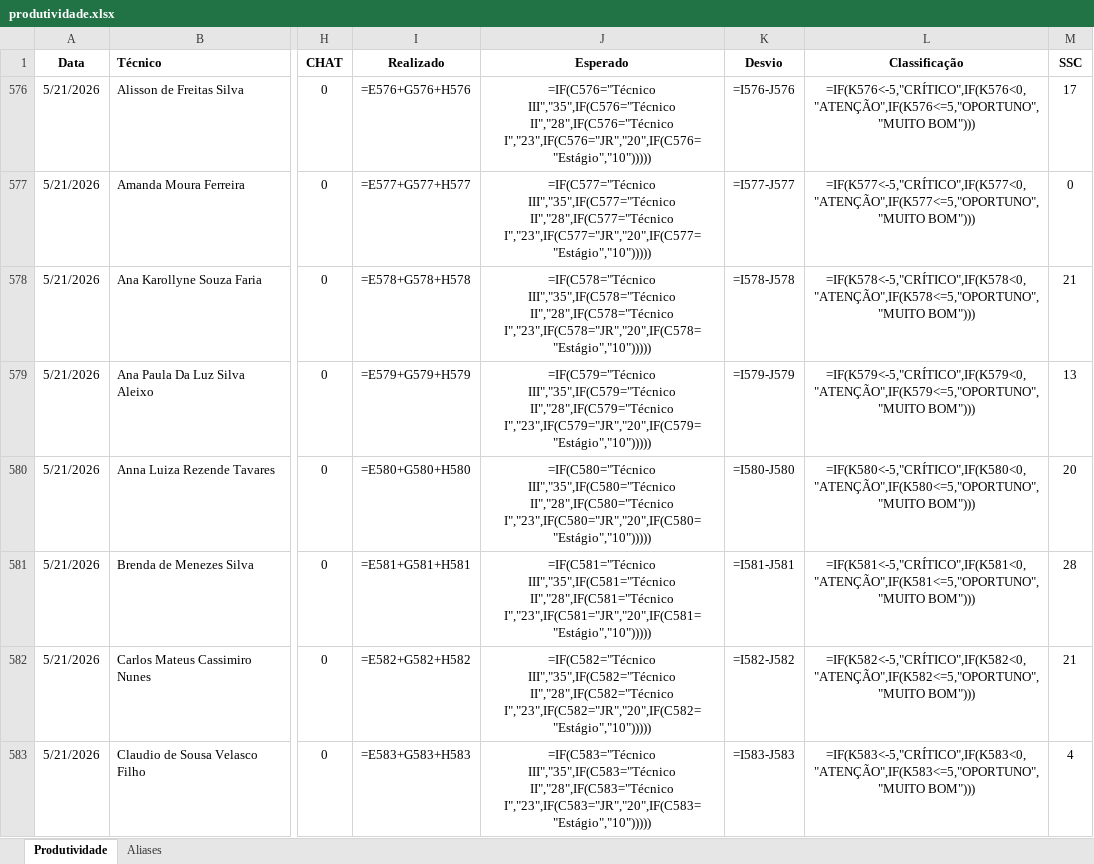
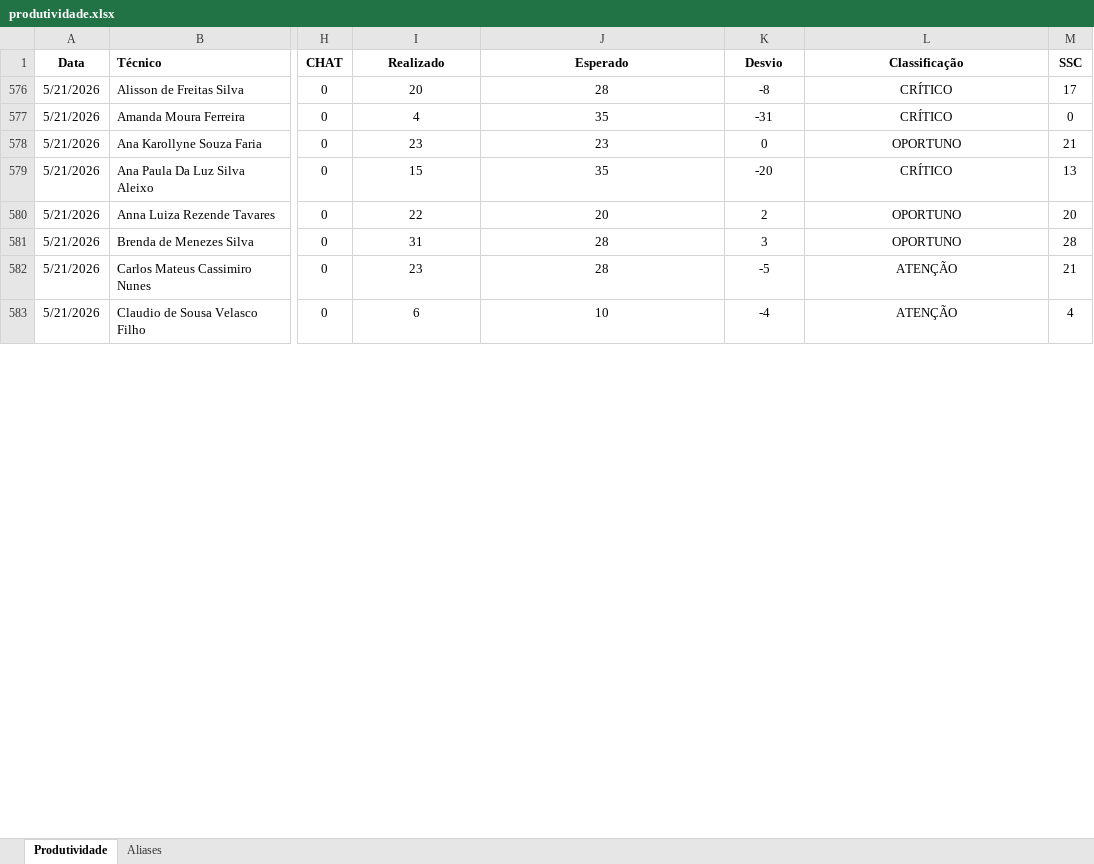
Before and after one commit to supervisaofolha-cmyk/painel-produtividade, an Excel workbook: produtividade.xlsx, sheet Produtividade, drawn as a sheet; only a part is shown, gaps mark what is left out; values as stored, in another font and other column widths than the file's, no borders; formulas without a stored value are shown as written; the diff covers the shown part only; the diff names each change by its address in the sheet, - before the commit and + after, or states it on an @@ line.

```diff
--- a/produtividade.xlsx (sheet Produtividade)
+++ b/produtividade.xlsx (sheet Produtividade)
-I576 (Realizado): =E576+G576+H576
+I576 (Realizado): 20
-J576 (Esperado): =IF(C576="Técnico III","35",IF(C576="Técnico II","28",IF(C576="Técnico I","23",IF(C576="JR","20",IF(C576="Estágio","10")))))
+J576 (Esperado): 28
-K576 (Desvio): =I576-J576
+K576 (Desvio): -8
-L576 (Classificação): =IF(K576<-5,"CRÍTICO",IF(K576<0,"ATENÇÃO",IF(K576<=5,"OPORTUNO","MUITO BOM")))
+L576 (Classificação): CRÍTICO
-I577 (Realizado): =E577+G577+H577
+I577 (Realizado): 4
-J577 (Esperado): =IF(C577="Técnico III","35",IF(C577="Técnico II","28",IF(C577="Técnico I","23",IF(C577="JR","20",IF(C577="Estágio","10")))))
+J577 (Esperado): 35
-K577 (Desvio): =I577-J577
+K577 (Desvio): -31
-L577 (Classificação): =IF(K577<-5,"CRÍTICO",IF(K577<0,"ATENÇÃO",IF(K577<=5,"OPORTUNO","MUITO BOM")))
+L577 (Classificação): CRÍTICO
-I578 (Realizado): =E578+G578+H578
+I578 (Realizado): 23
-J578 (Esperado): =IF(C578="Técnico III","35",IF(C578="Técnico II","28",IF(C578="Técnico I","23",IF(C578="JR","20",IF(C578="Estágio","10")))))
+J578 (Esperado): 23
-K578 (Desvio): =I578-J578
+K578 (Desvio): 0
-L578 (Classificação): =IF(K578<-5,"CRÍTICO",IF(K578<0,"ATENÇÃO",IF(K578<=5,"OPORTUNO","MUITO BOM")))
+L578 (Classificação): OPORTUNO
-I579 (Realizado): =E579+G579+H579
+I579 (Realizado): 15
-J579 (Esperado): =IF(C579="Técnico III","35",IF(C579="Técnico II","28",IF(C579="Técnico I","23",IF(C579="JR","20",IF(C579="Estágio","10")))))
+J579 (Esperado): 35
-K579 (Desvio): =I579-J579
+K579 (Desvio): -20
-L579 (Classificação): =IF(K579<-5,"CRÍTICO",IF(K579<0,"ATENÇÃO",IF(K579<=5,"OPORTUNO","MUITO BOM")))
+L579 (Classificação): CRÍTICO
-I580 (Realizado): =E580+G580+H580
+I580 (Realizado): 22
-J580 (Esperado): =IF(C580="Técnico III","35",IF(C580="Técnico II","28",IF(C580="Técnico I","23",IF(C580="JR","20",IF(C580="Estágio","10")))))
+J580 (Esperado): 20
-K580 (Desvio): =I580-J580
+K580 (Desvio): 2
-L580 (Classificação): =IF(K580<-5,"CRÍTICO",IF(K580<0,"ATENÇÃO",IF(K580<=5,"OPORTUNO","MUITO BOM")))
+L580 (Classificação): OPORTUNO
-I581 (Realizado): =E581+G581+H581
+I581 (Realizado): 31
-J581 (Esperado): =IF(C581="Técnico III","35",IF(C581="Técnico II","28",IF(C581="Técnico I","23",IF(C581="JR","20",IF(C581="Estágio","10")))))
+J581 (Esperado): 28
-K581 (Desvio): =I581-J581
+K581 (Desvio): 3
-L581 (Classificação): =IF(K581<-5,"CRÍTICO",IF(K581<0,"ATENÇÃO",IF(K581<=5,"OPORTUNO","MUITO BOM")))
+L581 (Classificação): OPORTUNO
-I582 (Realizado): =E582+G582+H582
+I582 (Realizado): 23
-J582 (Esperado): =IF(C582="Técnico III","35",IF(C582="Técnico II","28",IF(C582="Técnico I","23",IF(C582="JR","20",IF(C582="Estágio","10")))))
+J582 (Esperado): 28
-K582 (Desvio): =I582-J582
+K582 (Desvio): -5
-L582 (Classificação): =IF(K582<-5,"CRÍTICO",IF(K582<0,"ATENÇÃO",IF(K582<=5,"OPORTUNO","MUITO BOM")))
+L582 (Classificação): ATENÇÃO
-I583 (Realizado): =E583+G583+H583
+I583 (Realizado): 6
-J583 (Esperado): =IF(C583="Técnico III","35",IF(C583="Técnico II","28",IF(C583="Técnico I","23",IF(C583="JR","20",IF(C583="Estágio","10")))))
+J583 (Esperado): 10
-K583 (Desvio): =I583-J583
+K583 (Desvio): -4
-L583 (Classificação): =IF(K583<-5,"CRÍTICO",IF(K583<0,"ATENÇÃO",IF(K583<=5,"OPORTUNO","MUITO BOM")))
+L583 (Classificação): ATENÇÃO
```
Also changed, not shown: 328 edited cells and cell formats elsewhere in this sheet, hidden cells, 1 other file.
